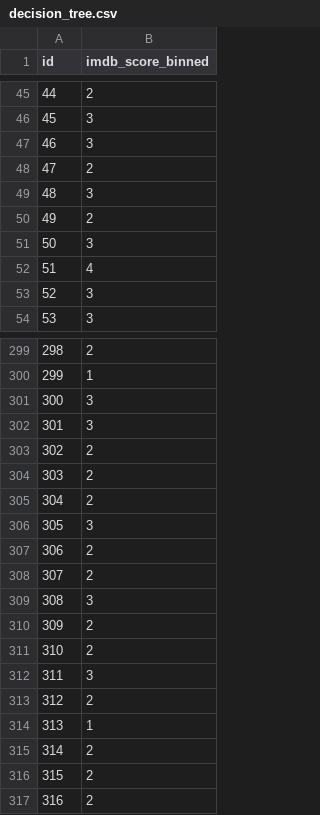
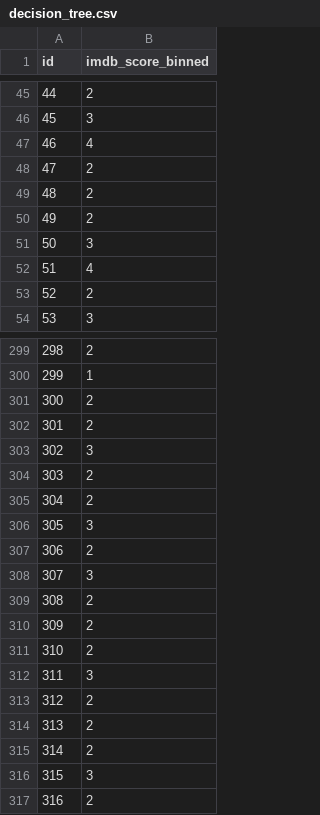
Before and after one commit to kraklo/comp30027_a2, a CSV file: CSVs/decision_tree.csv, drawn as a sheet; only a part is shown, gaps mark what is left out; the diff covers the shown part only.

```diff
--- a/CSVs/decision_tree.csv
+++ b/CSVs/decision_tree.csv
@@ -46,5 +46,5 @@ id,imdb_score_binned
 45,3
-46,3
+46,4
 47,2
-48,3
+48,2
 49,2
@@ -52,3 +52,3 @@ id,imdb_score_binned
 51,4
-52,3
+52,2
 53,3
@@ -300,5 +300,5 @@ id,imdb_score_binned
 299,1
-300,3
-301,3
-302,2
+300,2
+301,2
+302,3
 303,2
@@ -307,4 +307,4 @@ id,imdb_score_binned
 306,2
-307,2
-308,3
+307,3
+308,2
 309,2
@@ -313,5 +313,5 @@ id,imdb_score_binned
 312,2
-313,1
+313,2
 314,2
-315,2
+315,3
 316,2
```
Also changed, not shown: 81 edited cells elsewhere in this file, CSVs/neural_network.csv, CSVs/random_forest.csv, 6 other files.
